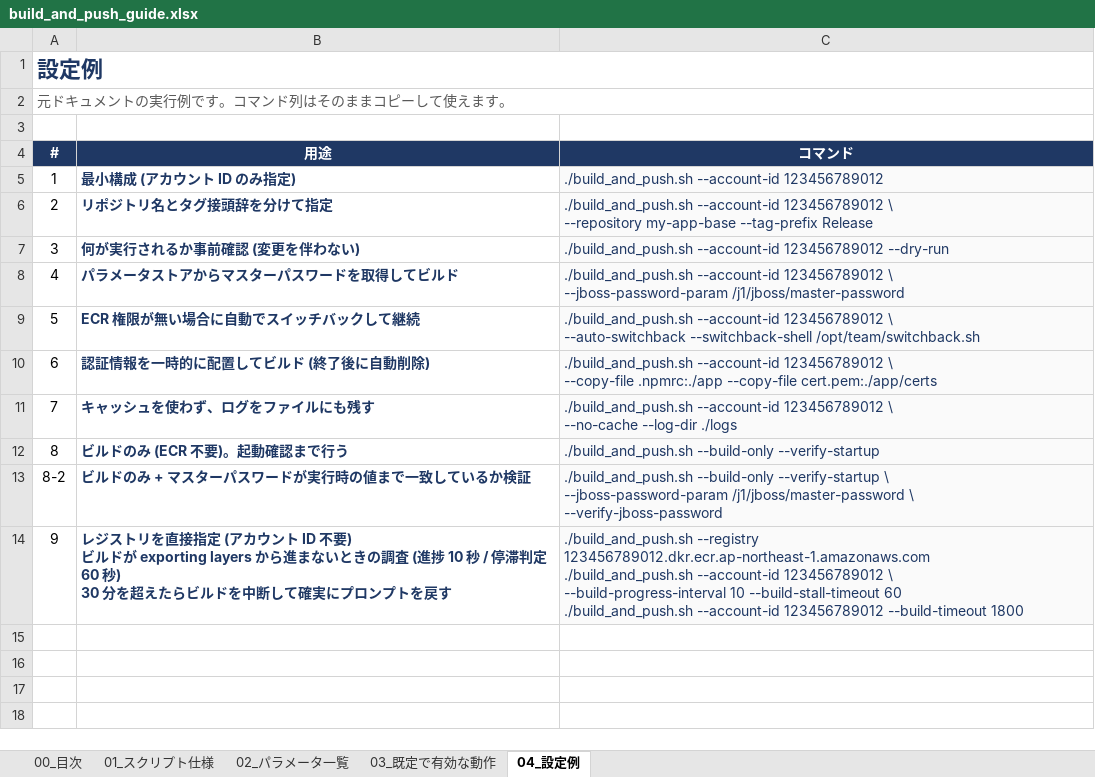
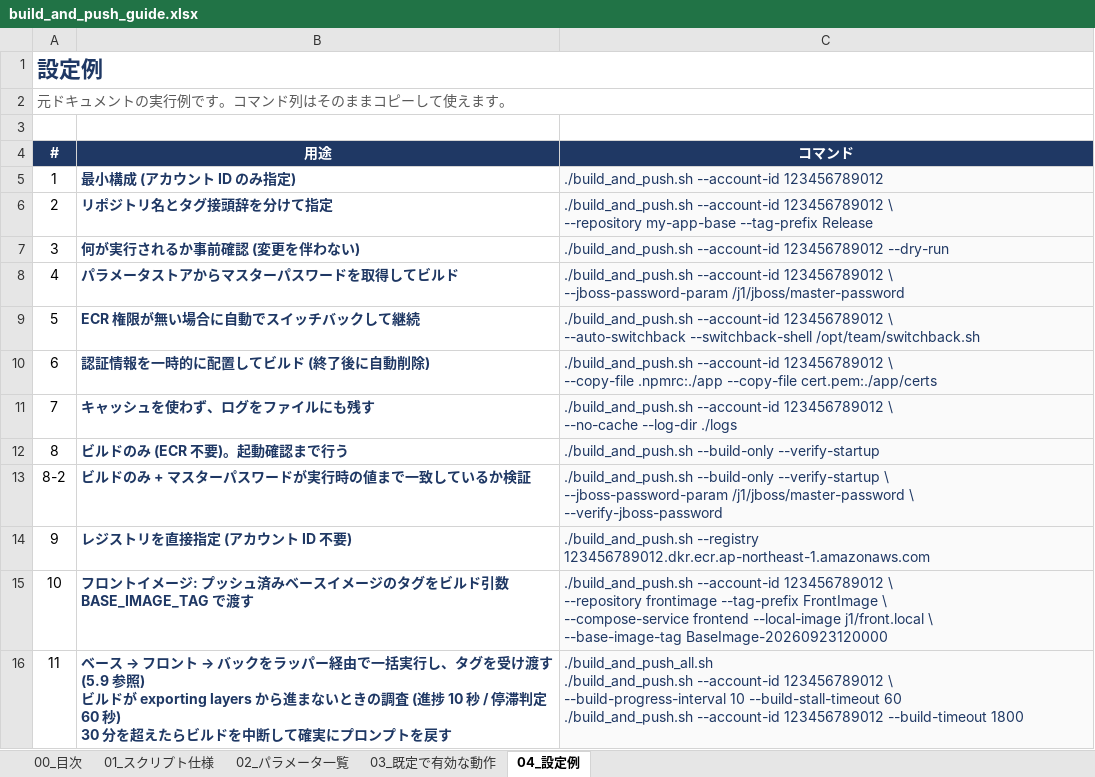
Before and after one commit to ProjectRubyRing/Container_Compose_Build_Push_v2_from_Codex, an Excel workbook: docs/build_and_push_guide.xlsx, sheet 04_設定例, drawn as a sheet; values as stored, in another font and other column widths than the file's, no borders; removed rows and columns are numbered as before the commit, all else as after; ↵ is a line break in a cell; the diff names each change by its address in the sheet, - before the commit and + after, or states it on an @@ line.

```diff
--- a/docs/build_and_push_guide.xlsx (sheet 04_設定例)
+++ b/docs/build_and_push_guide.xlsx (sheet 04_設定例)
-row 14: 9 | レジストリを直接指定 (アカウント ID 不要) ↵ ビルドが exporting layers から進まないときの調査 (進捗 10 秒 / 停滞判定 60 秒) ↵ 30 分を超えたらビルドを中断して確実にプロンプトを戻す | ./build_and_push.sh --registry 123456789012.dkr.ecr.ap-northeast-1.amazonaws.com ↵ ./build_and_push.sh --account-id 123456789012 \ ↵ --build-progress-interval 10 --build-stall-timeout 60 ↵ ./build_and_push.sh --account-id 123456789012 --build-timeout 1800
+row 14: 9 | レジストリを直接指定 (アカウント ID 不要) | ./build_and_push.sh --registry 123456789012.dkr.ecr.ap-northeast-1.amazonaws.com
+row 15: 10 | フロントイメージ: プッシュ済みベースイメージのタグをビルド引数 BASE_IMAGE_TAG で渡す | ./build_and_push.sh --account-id 123456789012 \ ↵ --repository frontimage --tag-prefix FrontImage \ ↵ --compose-service frontend --local-image j1/front.local \ ↵ --base-image-tag BaseImage-20260923120000
+row 16: 11 | ベース → フロント → バックをラッパー経由で一括実行し、タグを受け渡す (5.9 参照) ↵ ビルドが exporting layers から進まないときの調査 (進捗 10 秒 / 停滞判定 60 秒) ↵ 30 分を超えたらビルドを中断して確実にプロンプトを戻す | ./build_and_push_all.sh ↵ ./build_and_push.sh --account-id 123456789012 \ ↵ --build-progress-interval 10 --build-stall-timeout 60 ↵ ./build_and_push.sh --account-id 123456789012 --build-timeout 1800
```
Also changed, not shown: sheet 02_パラメータ一覧, sheet 01_スクリプト仕様, sheet 03_既定で有効な動作, sheet 00_目次, docs/scripts_reference.xlsx, 5 other files.
